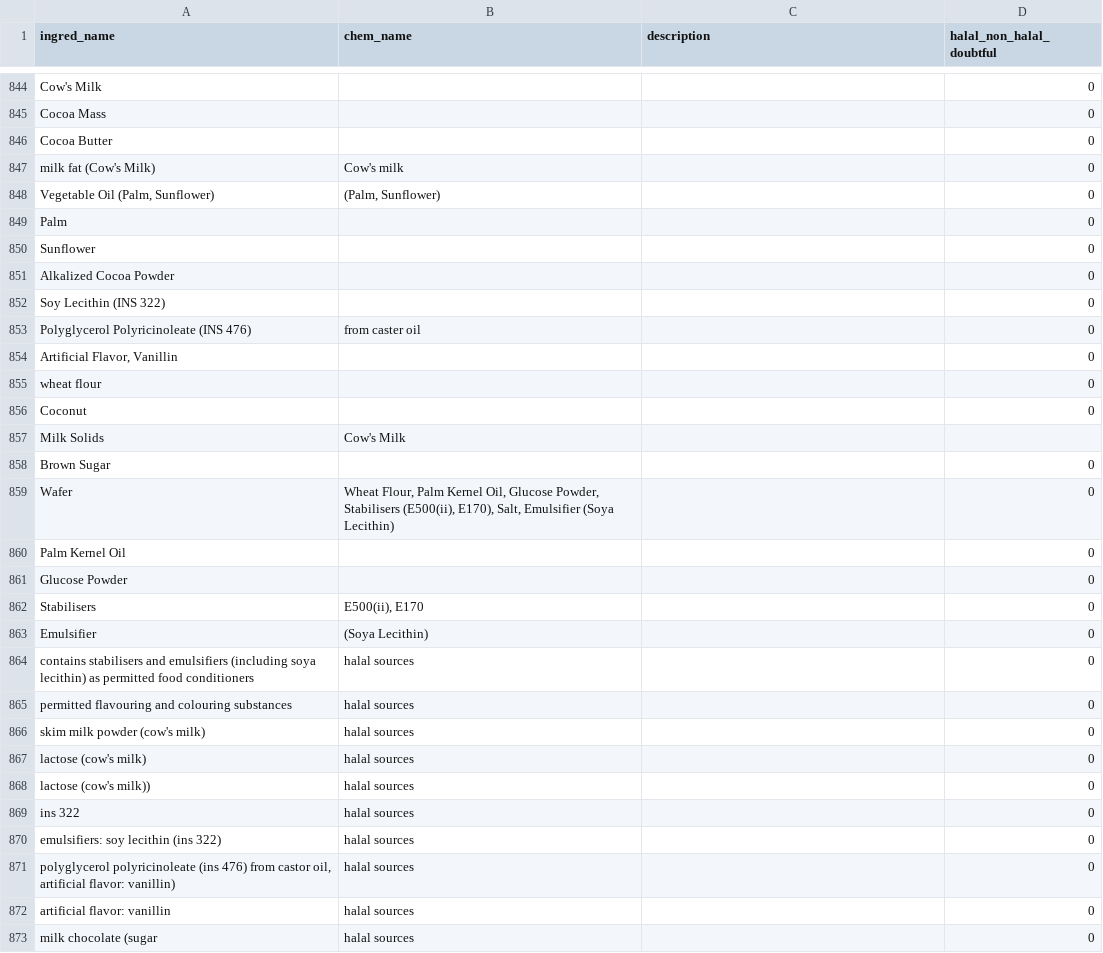
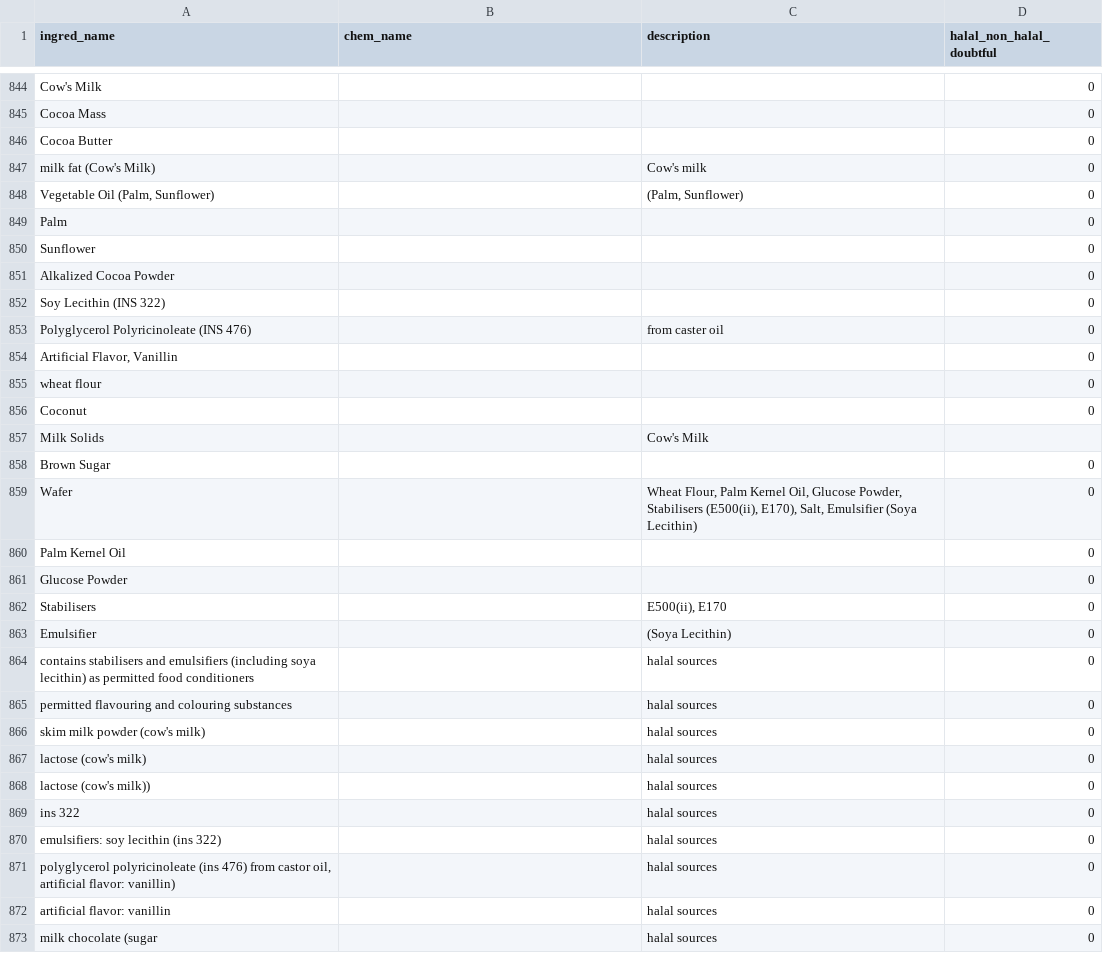
Before and after one commit to rasyidahbr/halal_non_halal_analysis, a CSV file: data/halal_non_halal_ingred.csv, drawn as a sheet; only a part is shown, gaps mark what is left out; the diff covers the shown part only.

```diff
--- a/data/halal_non_halal_ingred.csv
+++ b/data/halal_non_halal_ingred.csv
@@ -984,4 +984,4 @@ Cocoa Mass,,,0
 Cocoa Butter,,,0
-milk fat (Cow's Milk),Cow's milk,,0
-"Vegetable Oil (Palm, Sunflower)","(Palm, Sunflower)",,0
+milk fat (Cow's Milk),,Cow's milk,0
+"Vegetable Oil (Palm, Sunflower)",,"(Palm, Sunflower)",0
 Palm,,,0
@@ -990,3 +990,3 @@ Alkalized Cocoa Powder,,,0
 Soy Lecithin (INS 322),,,0
-Polyglycerol Polyricinoleate (INS 476),from caster oil,,0
+Polyglycerol Polyricinoleate (INS 476),,from caster oil,0
 "Artificial Flavor, Vanillin",,,0
@@ -994,18 +994,18 @@ wheat flour,,,0
 Coconut,,,0
-Milk Solids,Cow's Milk,,
+Milk Solids,,Cow's Milk,
 Brown Sugar,,,0
-Wafer,"Wheat Flour, Palm Kernel Oil, Glucose Powder, Stabilisers (E500(ii), E170), Salt, Emulsifier (Soya Lecithin)",,0
+Wafer,,"Wheat Flour, Palm Kernel Oil, Glucose Powder, Stabilisers (E500(ii), E170), Salt, Emulsifier (Soya Lecithin)",0
 Palm Kernel Oil,,,0
 Glucose Powder,,,0
-Stabilisers,"E500(ii), E170",,0
-Emulsifier,(Soya Lecithin),,0
-contains stabilisers and emulsifiers (including soya lecithin) as permitted food conditioners,halal sources,,0
-permitted flavouring and colouring substances,halal sources,,0
-skim milk powder (cow's milk),halal sources,,0
-lactose (cow's milk),halal sources,,0
-lactose (cow's milk)),halal sources,,0
-ins 322,halal sources,,0
-emulsifiers: soy lecithin (ins 322),halal sources,,0
-"polyglycerol polyricinoleate (ins 476) from castor oil, artificial flavor: vanillin)",halal sources,,0
-artificial flavor: vanillin,halal sources,,0
-milk chocolate (sugar,halal sources,,0
+Stabilisers,,"E500(ii), E170",0
+Emulsifier,,(Soya Lecithin),0
+contains stabilisers and emulsifiers (including soya lecithin) as permitted food conditioners,,halal sources,0
+permitted flavouring and colouring substances,,halal sources,0
+skim milk powder (cow's milk),,halal sources,0
+lactose (cow's milk),,halal sources,0
+lactose (cow's milk)),,halal sources,0
+ins 322,,halal sources,0
+emulsifiers: soy lecithin (ins 322),,halal sources,0
+"polyglycerol polyricinoleate (ins 476) from castor oil, artificial flavor: vanillin)",,halal sources,0
+artificial flavor: vanillin,,halal sources,0
+milk chocolate (sugar,,halal sources,0
```
Also changed, not shown: 1 added row and 28 edited cells elsewhere in this file, 1 other file.
